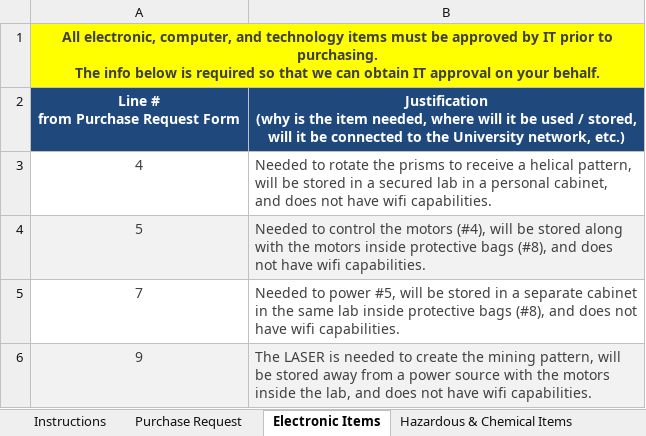
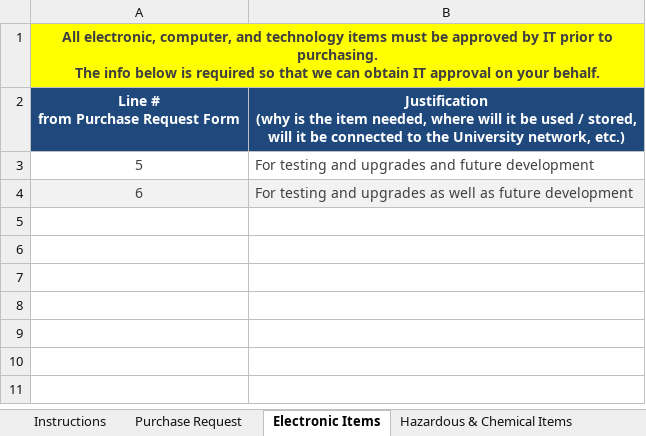
Before and after one commit to danielwilczak101/EasyControls, an Excel workbook: ISAAC/Docs/SPARK/ISAAC-Purchase-Form.xlsx, sheet Electronic Items, drawn as a sheet; values as stored, in another font and other column widths than the file's, no borders; removed rows and columns are numbered as before the commit, all else as after; the diff names each change by its address in the sheet, - before the commit and + after, or states it on an @@ line.

```diff
--- a/ISAAC/Docs/SPARK/ISAAC-Purchase-Form.xlsx (sheet Electronic Items)
+++ b/ISAAC/Docs/SPARK/ISAAC-Purchase-Form.xlsx (sheet Electronic Items)
-row 3: 4 | Needed to rotate the prisms to receive a helical pattern, will be stored in a secured lab in a personal cabinet, and does not have wifi capabilities.
-A3:B3 fill: #F2F2F2
+A3:B3 fill: none
-B3: Needed to control the motors (#4), will be stored along with the motors inside protective bags (#8), and does not have wifi capabilities.
+B3: For testing and upgrades and future development
-row 5: 7 | Needed to power #5, will be stored in a separate cabinet in the same lab inside protective bags (#8), and does not have wifi capabilities.
-row 6: 9 | The LASER is needed to create the mining pattern, will be stored away from a power source with the motors inside the lab, and does not have wifi capabilities.
+row 4: 6 | For testing and upgrades as well as future development
```
Also changed, not shown: sheet Purchase Request, formulas that keep their value, charts or pictures, 17 other files.
